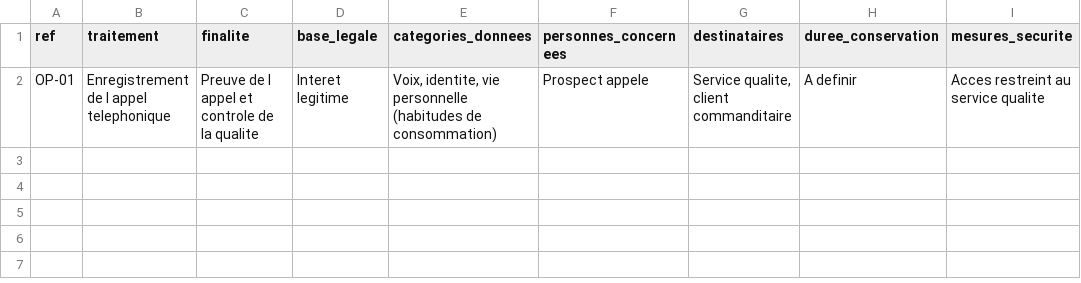
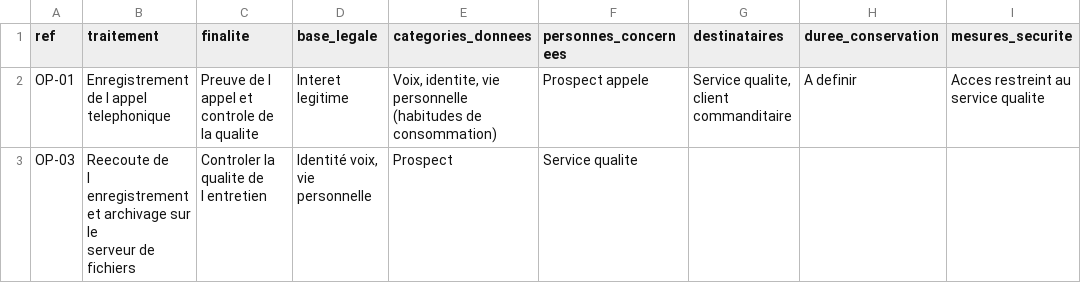
Before and after one commit to NLZRR/registre-mycallcenter, a CSV file: registre.csv, drawn as a sheet; ↵ is a line break in a cell; the diff names each change by its address in the sheet, - before the commit and + after, or states it on an @@ line.

Commit message:
Ajoute OP-03 (reecoute et archivage des audios)

```diff
--- a/registre.csv
+++ b/registre.csv
+row 3: OP-03 | Reecoute de ↵ l enregistrement ↵ et archivage sur le ↵ serveur de fichiers | Controler la ↵ qualite de ↵ l entretien | Identité voix, vie ↵ personnelle | Prospect | Service qualite
```
